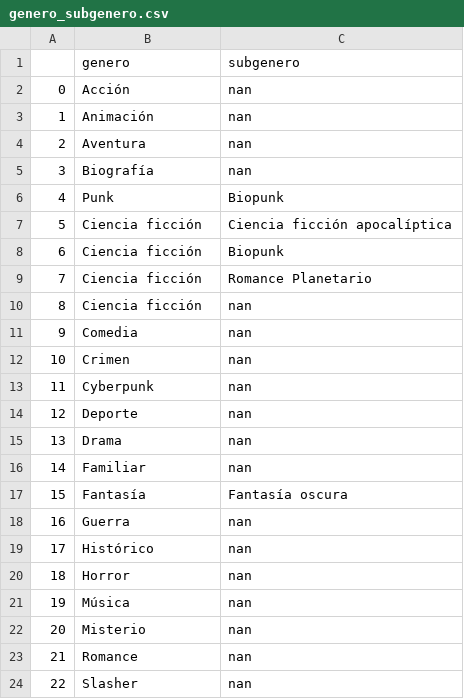
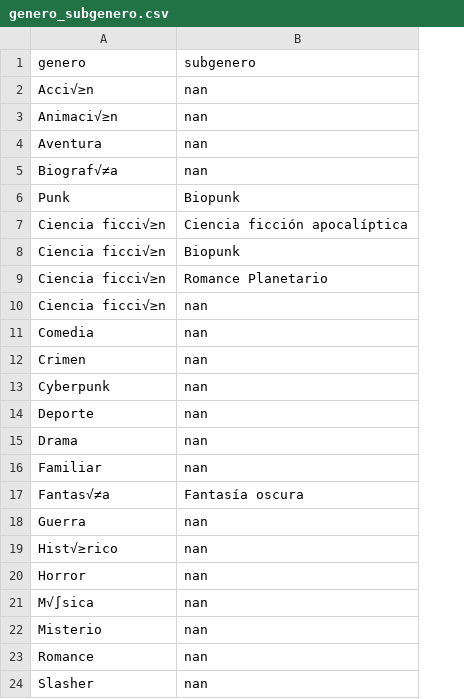
Before and after one commit to 0Cris0/Datos_basados99, a CSV file: Dataset/genero_subgenero.csv, drawn as a sheet; only a part is shown; removed rows and columns are numbered as before the commit, all else as after; the diff names each change by its address in the sheet, - before the commit and + after, or states it on an @@ line.

```diff
--- a/Dataset/genero_subgenero.csv
+++ b/Dataset/genero_subgenero.csv
-column A, rows 2-24: 0 | 1 | 2 | 3 | 4 | 5 | 6 | 7 | 8 | 9 | 10 | 11 | 12 | 13 | 14 | 15 | 16 | 17 | 18 | 19 | 20 | 21 | 22
-A2 (genero): Acción
+A2 (genero): Acci√≥n
-A3 (genero): Animación
+A3 (genero): Animaci√≥n
-A5 (genero): Biografía
+A5 (genero): Biograf√≠a
-A7:A10 (genero): Ciencia ficción
+A7:A10 (genero): Ciencia ficci√≥n
-A17 (genero): Fantasía
+A17 (genero): Fantas√≠a
-A19 (genero): Histórico
+A19 (genero): Hist√≥rico
-A21 (genero): Música
+A21 (genero): M√∫sica
```
Also changed, not shown: Dataset/usuarios.csv, 1 other file.
